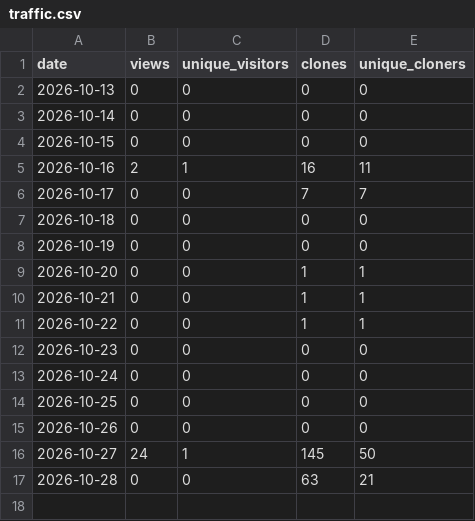
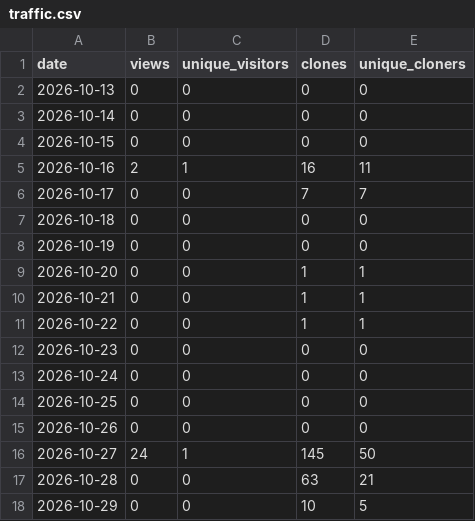
Before and after one commit to donasman/leeway, a CSV file: data/traffic.csv, drawn as a sheet; the diff names each change by its address in the sheet, - before the commit and + after, or states it on an @@ line.

```diff
--- a/data/traffic.csv
+++ b/data/traffic.csv
+row 18: 2026-10-29 | 0 | 0 | 10 | 5
```
Also changed, not shown: data/downloads.csv, data/paths.csv, 2 other files.
